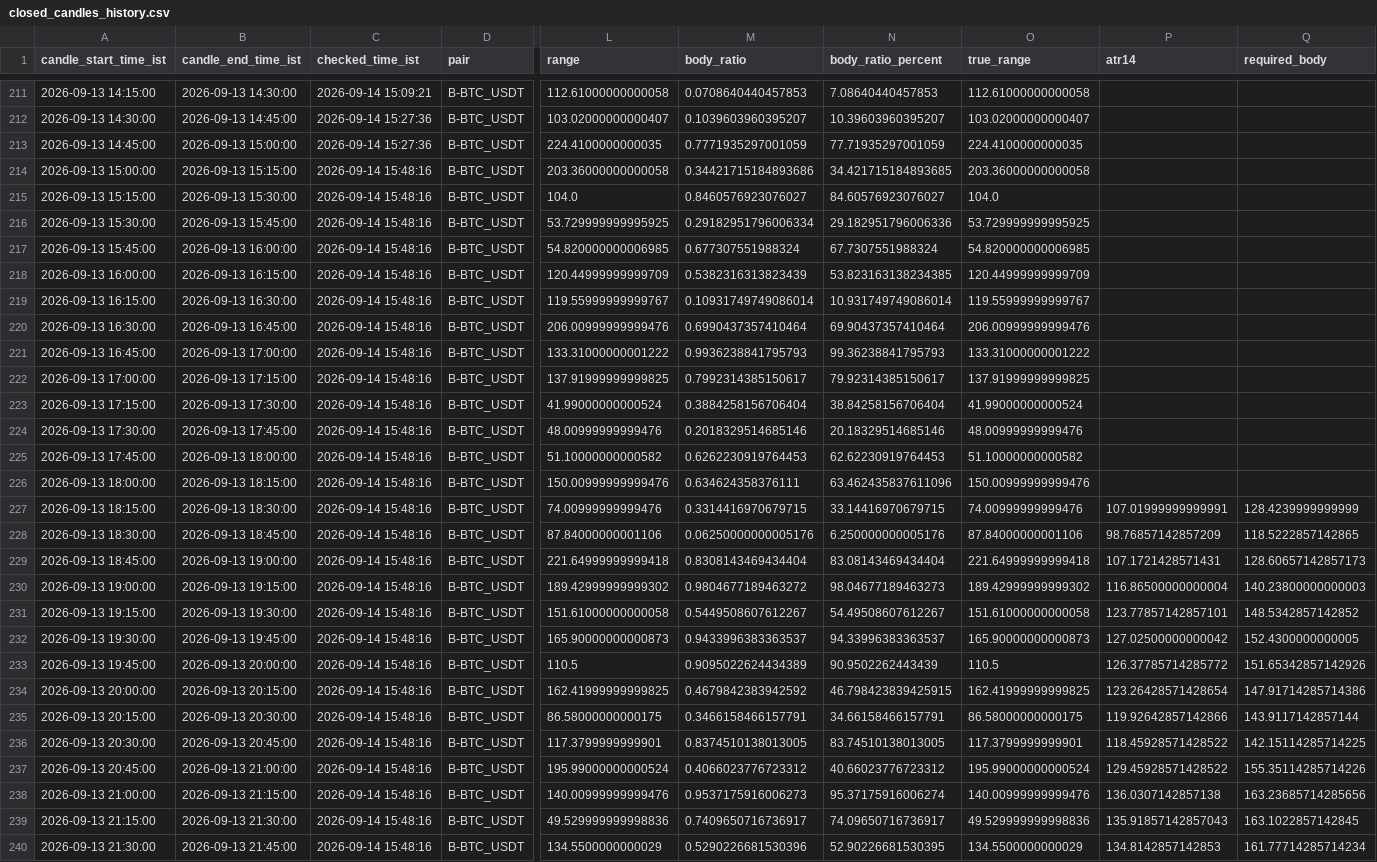
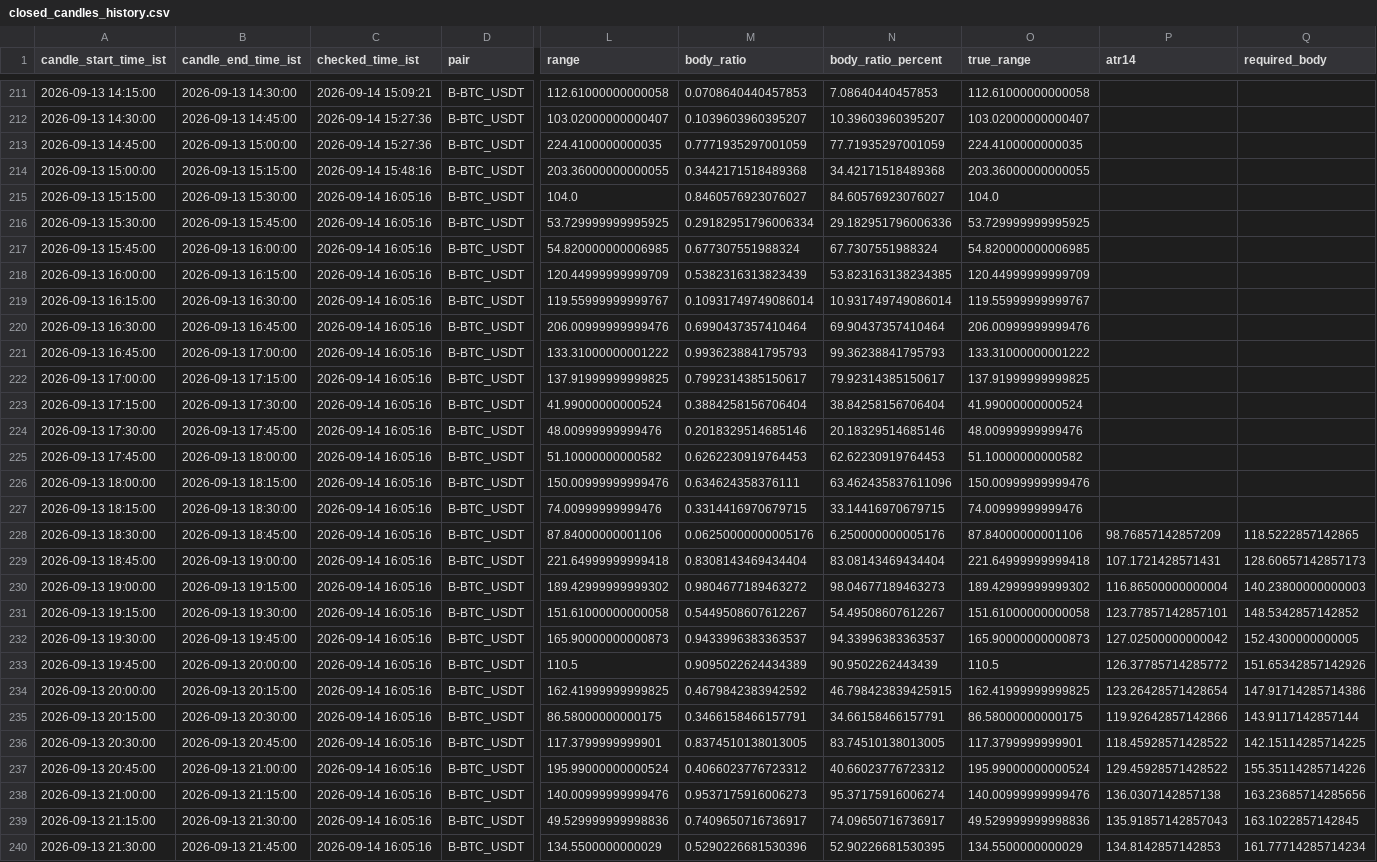
Before and after one commit to bera993258-design/coindcx-candle-alert, a CSV file: output/closed_candles_history.csv, drawn as a sheet; only a part is shown, gaps mark what is left out; the diff covers the shown part only; the diff names each change by its address in the sheet, - before the commit and + after, or states it on an @@ line.

```diff
--- a/output/closed_candles_history.csv
+++ b/output/closed_candles_history.csv
-L214 (range): 203.36000000000058
+L214 (range): 203.36000000000055
-M214 (body_ratio): 0.34421715184893686
+M214 (body_ratio): 0.3442171518489368
-N214 (body_ratio_percent): 34.421715184893685
+N214 (body_ratio_percent): 34.42171518489368
-O214 (true_range): 203.36000000000058
+O214 (true_range): 203.36000000000055
-C215:C240 (checked_time_ist): 2026-09-14 15:48:16
+C215:C240 (checked_time_ist): 2026-09-14 16:05:16
-P227 (atr14): 107.01999999999991
+P227 (atr14): (empty)
-Q227 (required_body): 128.4239999999999
+Q227 (required_body): (empty)
```
Also changed, not shown: 1 added row and 72 edited cells elsewhere in this file, output/live_result.csv, 1 other file.
